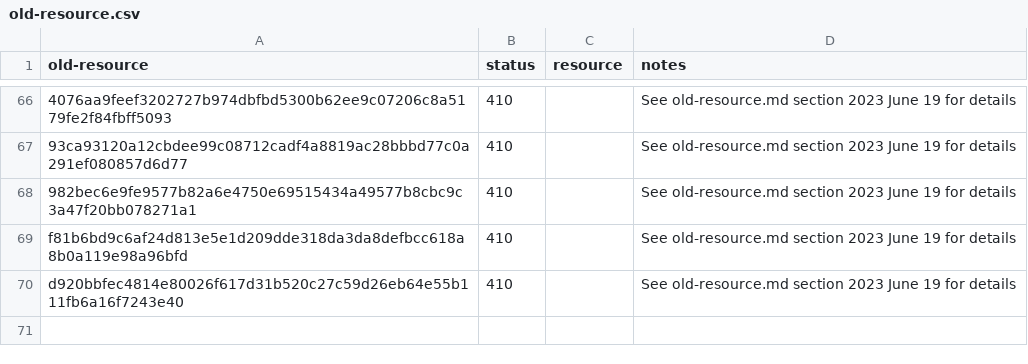
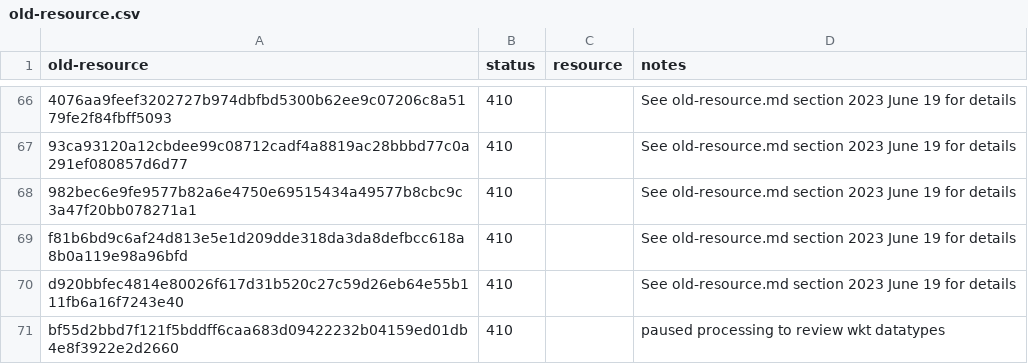
Before and after one commit to digital-land/listed-building-collection, a CSV file: collection/old-resource.csv, drawn as a sheet; only a part is shown, gaps mark what is left out; the diff names each change by its address in the sheet, - before the commit and + after, or states it on an @@ line.

Commit message:
Pausing the camden endpoint processing

```diff
--- a/collection/old-resource.csv
+++ b/collection/old-resource.csv
+row 71: bf55d2bbd7f121f5bddff6caa683d09422232b04159ed01db4e8f3922e2d2660 | 410 |  | paused processing to review wkt datatypes
```
Also changed, not shown: collection/endpoint.csv, collection/source.csv.
